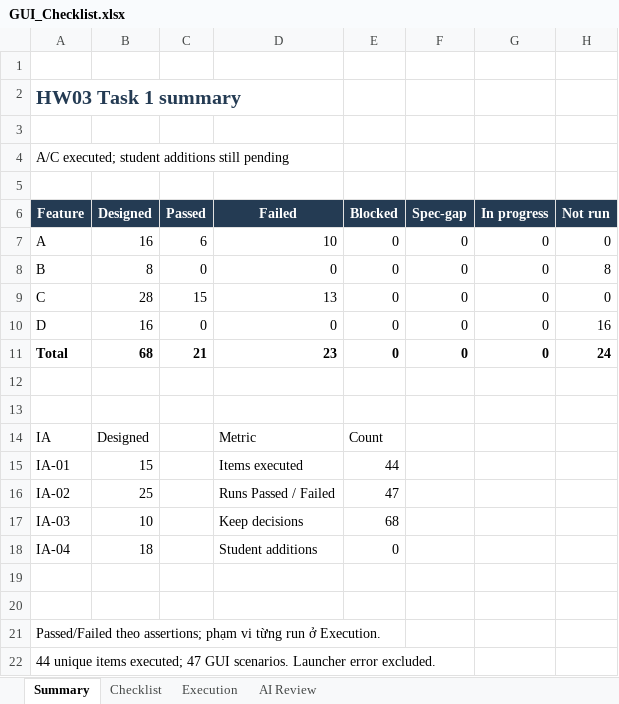
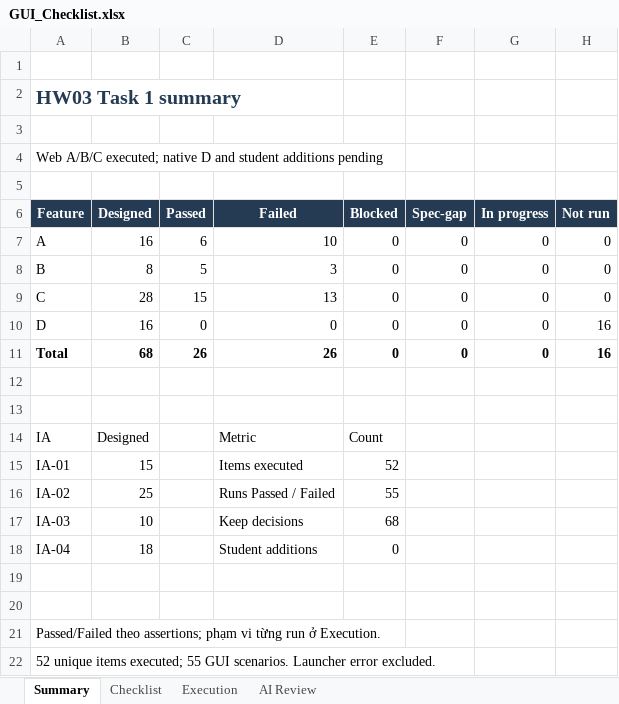
Before and after one commit to quocthaiLN/software-testing-hw03, an Excel workbook: submission/GUI_Checklist.xlsx, sheet Summary, drawn as a sheet; values as stored, in another font and other column widths than the file's, no borders; the diff names each change by its address in the sheet, - before the commit and + after, or states it on an @@ line.

```diff
--- a/submission/GUI_Checklist.xlsx (sheet Summary)
+++ b/submission/GUI_Checklist.xlsx (sheet Summary)
-A4 (Feature): A/C executed; student additions still pending
+A4 (Feature): Web A/B/C executed; native D and student additions pending
-C8 (Passed): 0
+C8 (Passed): 5
-D8 (Failed): 0
+D8 (Failed): 3
-H8 (Not run): 8
+H8 (Not run): 0
-C11 (Passed): 21
+C11 (Passed): 26
-D11 (Failed): 23
+D11 (Failed): 26
-H11 (Not run): 24
+H11 (Not run): 16
-E15 (Blocked): 44
+E15 (Blocked): 52
-E16 (Blocked): 47
+E16 (Blocked): 55
-A22 (Feature): 44 unique items executed; 47 GUI scenarios.…
+A22 (Feature): 52 unique items executed; 55 GUI scenarios.…
```
Also changed, not shown: sheet Execution, sheet Checklist, 23 other files.
